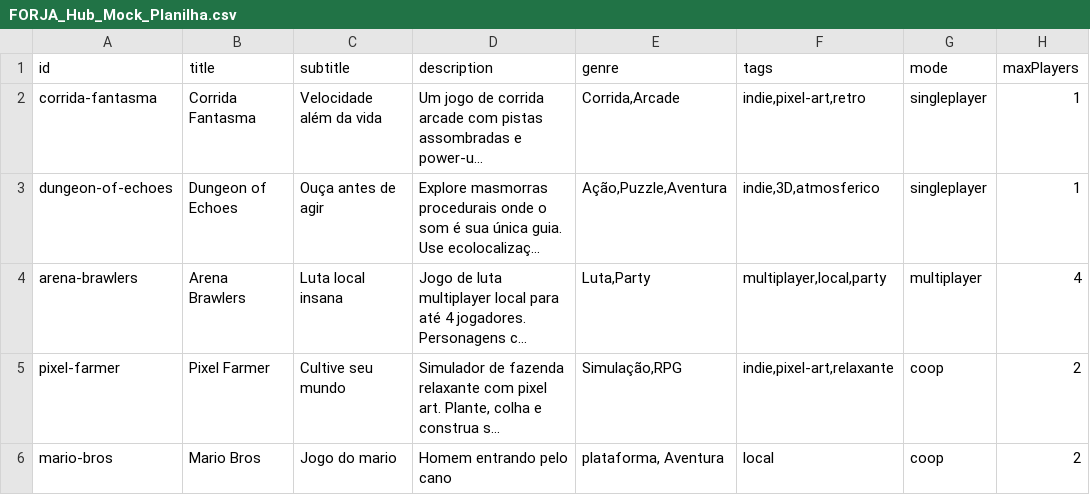
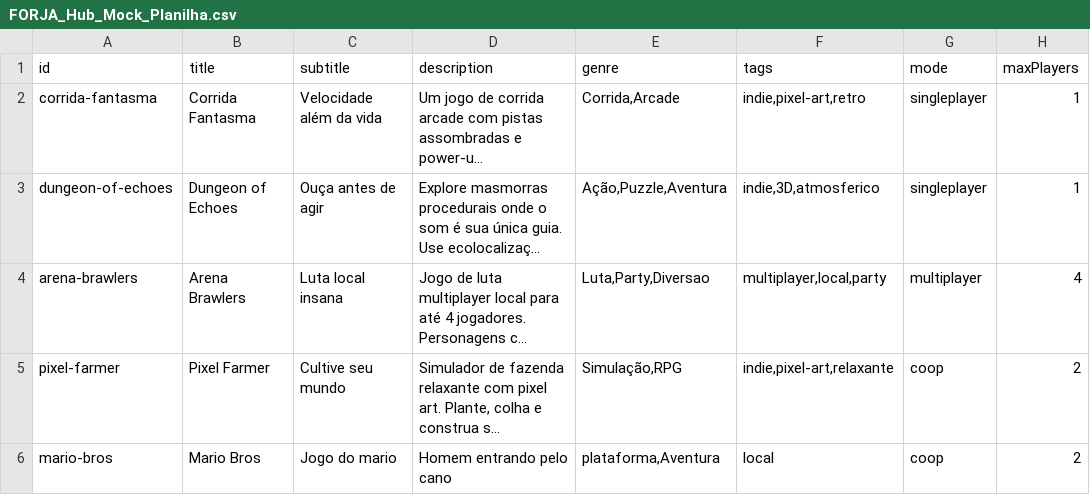
Before and after one commit to mariblb1/ForjaHUB, a CSV file: src/renderer/public/FORJA_Hub_Mock_Planilha.csv, drawn as a sheet; only a part is shown; long unchanged cells end in …; the diff names each change by its address in the sheet, - before the commit and + after, or states it on an @@ line.

```diff
--- a/src/renderer/public/FORJA_Hub_Mock_Planilha.csv
+++ b/src/renderer/public/FORJA_Hub_Mock_Planilha.csv
-E4 (genre): Luta,Party
+E4 (genre): Luta,Party,Diversao
-E6 (genre): plataforma, Aventura
+E6 (genre): plataforma,Aventura
```
Also changed, not shown: 1 other file.
